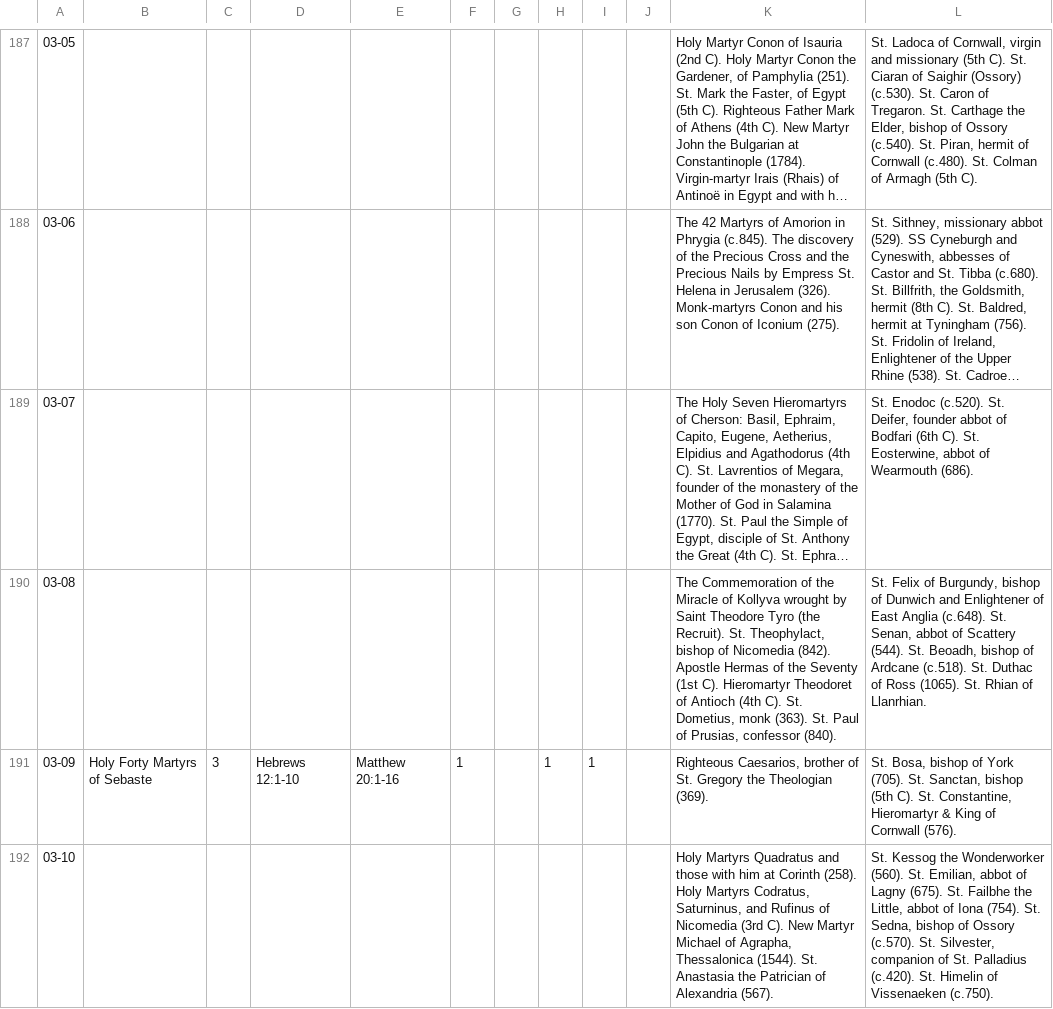
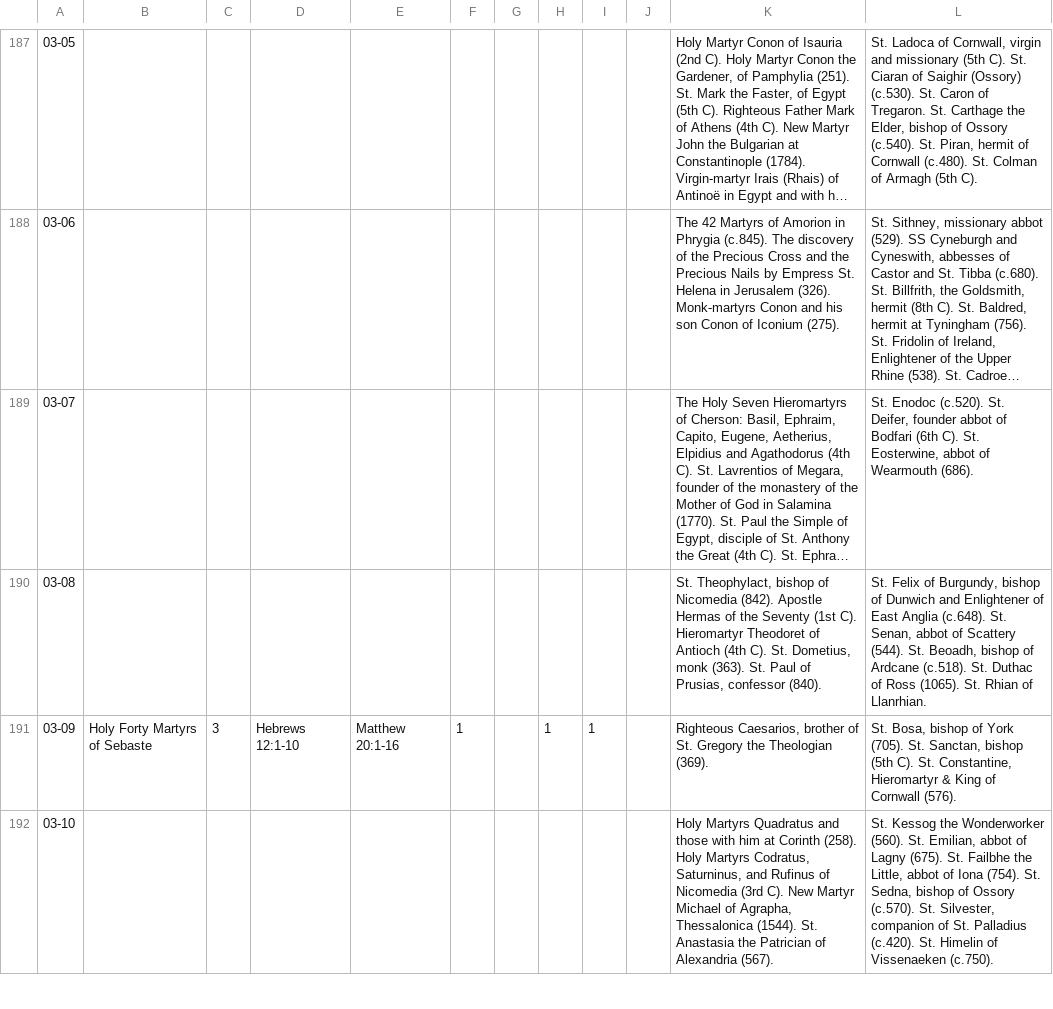
Before and after one commit to cmbryan/yocal, a CSV file: db/menaion.csv, drawn as a sheet; only a part is shown, gaps mark what is left out; long unchanged cells end in …; the diff names each change by its address in the sheet, - before the commit and + after, or states it on an @@ line.

```diff
--- a/db/menaion.csv
+++ b/db/menaion.csv
-K190: The Commemoration of the Miracle of Kollyva wrought by Saint Theodore Tyro (the Recruit). St. Theophylact,…
+K190: St. Theophylact,…
```
Also changed, not shown: 1 other file.
